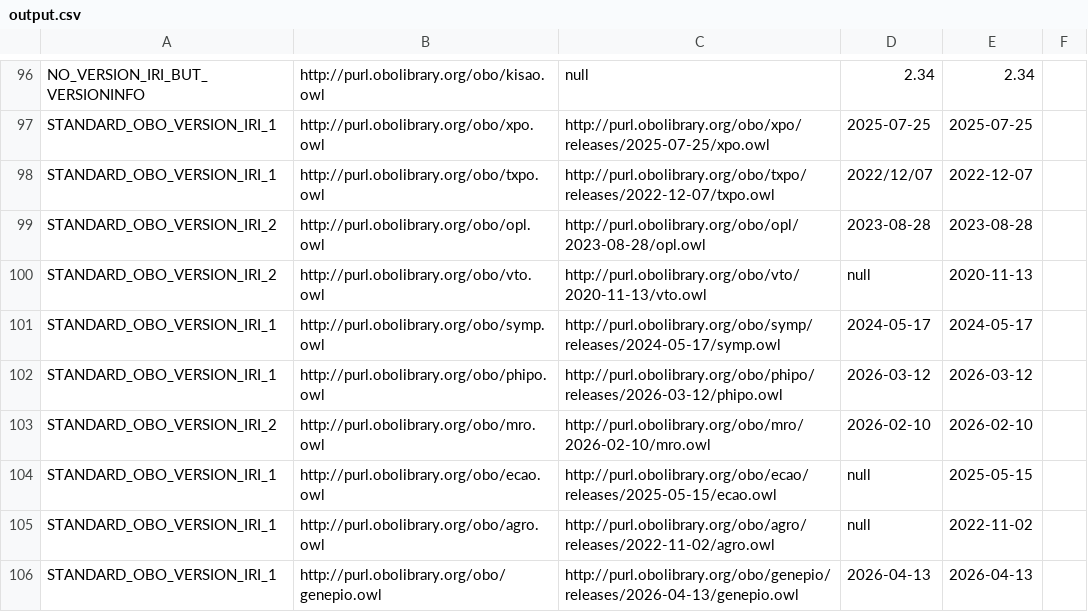
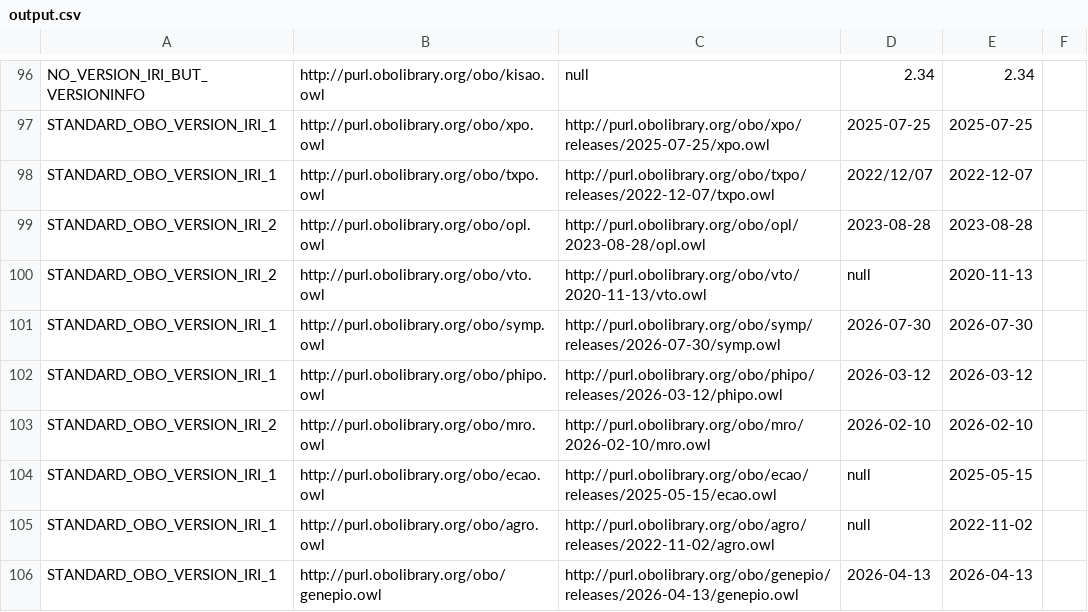
Before and after one commit to psiotwo/ontology-version-extractor, a CSV file: output.csv, drawn as a sheet; only a part is shown, gaps mark what is left out.

```diff
--- a/output.csv
+++ b/output.csv
@@ -100,3 +100,3 @@ STANDARD_OBO_VERSION_IRI_2,http://purl.obolibrary.org/obo/opl.owl,http://purl.ob
 STANDARD_OBO_VERSION_IRI_2,http://purl.obolibrary.org/obo/vto.owl,http://purl.obolibrary.org/obo/vto/2020-11-13/vto.owl,null,2020-11-13,,
-STANDARD_OBO_VERSION_IRI_1,http://purl.obolibrary.org/obo/symp.owl,http://purl.obolibrary.org/obo/symp/releases/2024-05-17/symp.owl,2024-05-17,2024-05-17,,
+STANDARD_OBO_VERSION_IRI_1,http://purl.obolibrary.org/obo/symp.owl,http://purl.obolibrary.org/obo/symp/releases/2026-07-30/symp.owl,2026-07-30,2026-07-30,,
 STANDARD_OBO_VERSION_IRI_1,http://purl.obolibrary.org/obo/phipo.owl,http://purl.obolibrary.org/obo/phipo/releases/2026-03-12/phipo.owl,2026-03-12,2026-03-12,,
```
Also changed, not shown: 2 other files.
